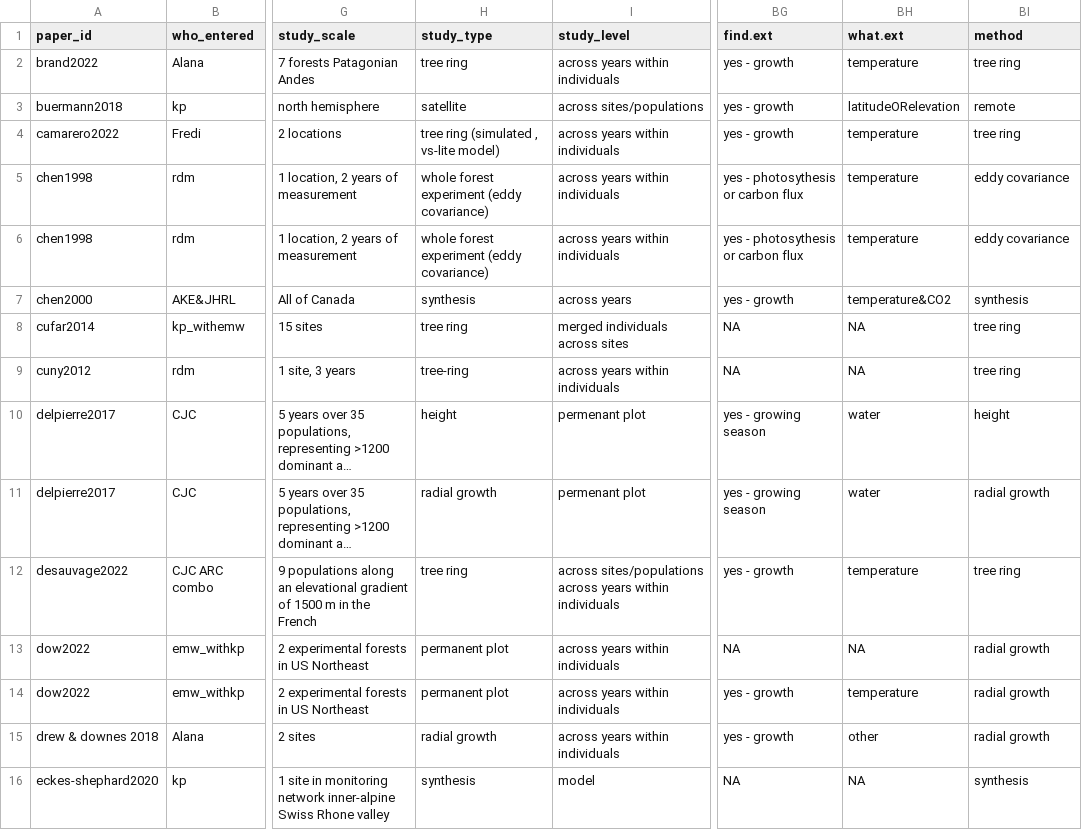
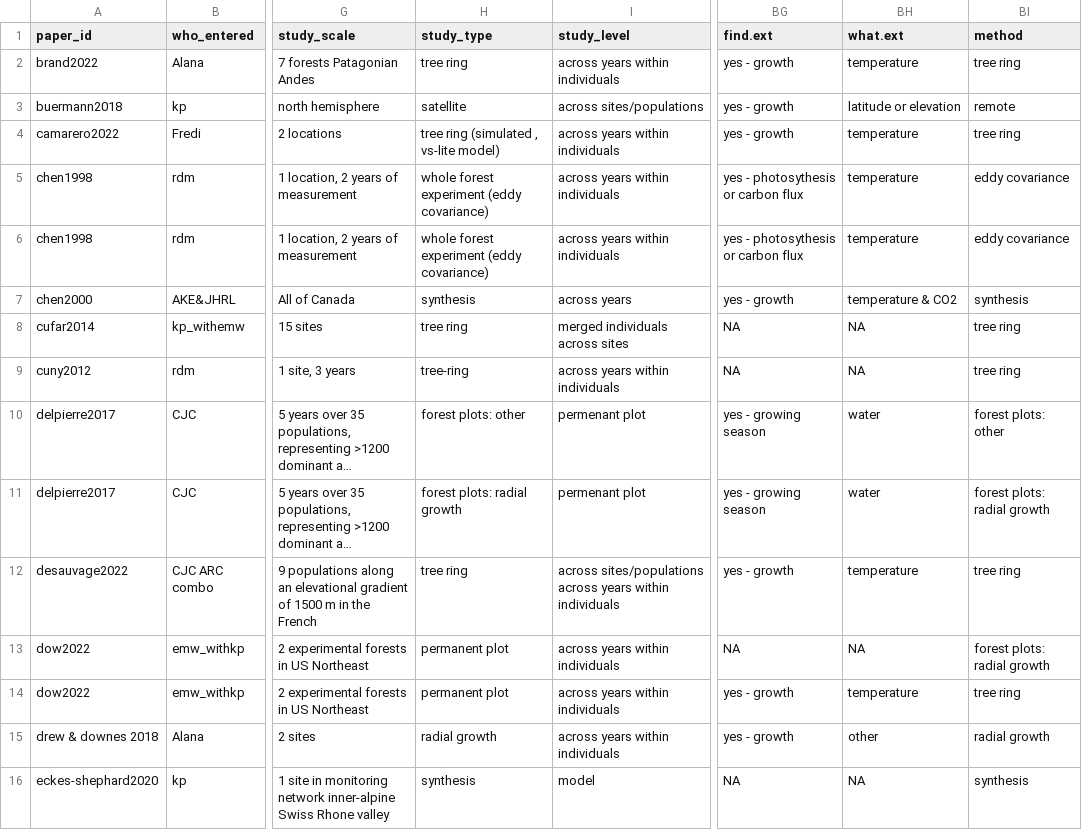
Before and after one commit to lizzieinvancouver/grephon, a CSV file: analyses/output/grephontable.csv, drawn as a sheet; only a part is shown, gaps mark what is left out; long unchanged cells end in …; the diff covers the shown part only; the diff names each change by its address in the sheet, - before the commit and + after, or states it on an @@ line.

Commit message:
Updated our code to assign studies to methods
I should have done this a long time ago, but finally I went through the code that assigns
method (sort of study type) and updated it for better consistency. See also issue 40.

```diff
--- a/analyses/output/grephontable.csv
+++ b/analyses/output/grephontable.csv
-BH3 (what.ext): latitudeORelevation
+BH3 (what.ext): latitude or elevation
-BH7 (what.ext): temperature&CO2
+BH7 (what.ext): temperature & CO2
-H10 (study_type): height
+H10 (study_type): forest plots: other
-BI10 (method): height
+BI10 (method): forest plots: other
-H11 (study_type): radial growth
+H11 (study_type): forest plots: radial growth
-BI11 (method): radial growth
+BI11 (method): forest plots: radial growth
-BI13 (method): radial growth
+BI13 (method): forest plots: radial growth
-BI14 (method): radial growth
+BI14 (method): tree ring
```
Also changed, not shown: 30 edited cells elsewhere in this file, 11 other files.
